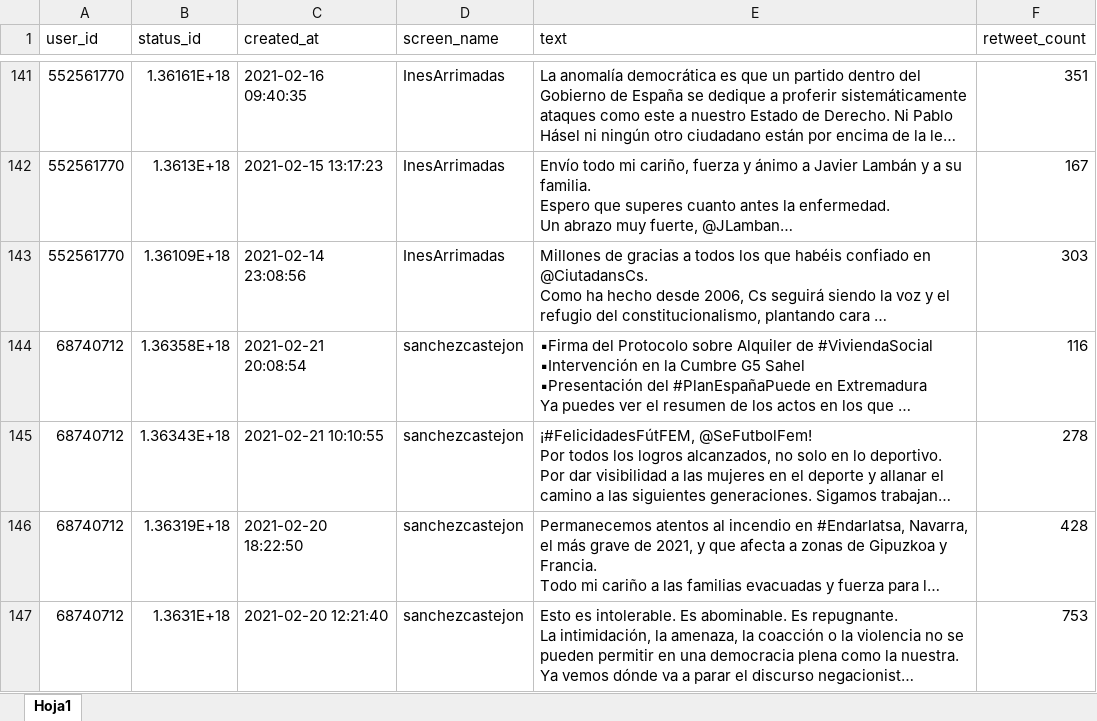
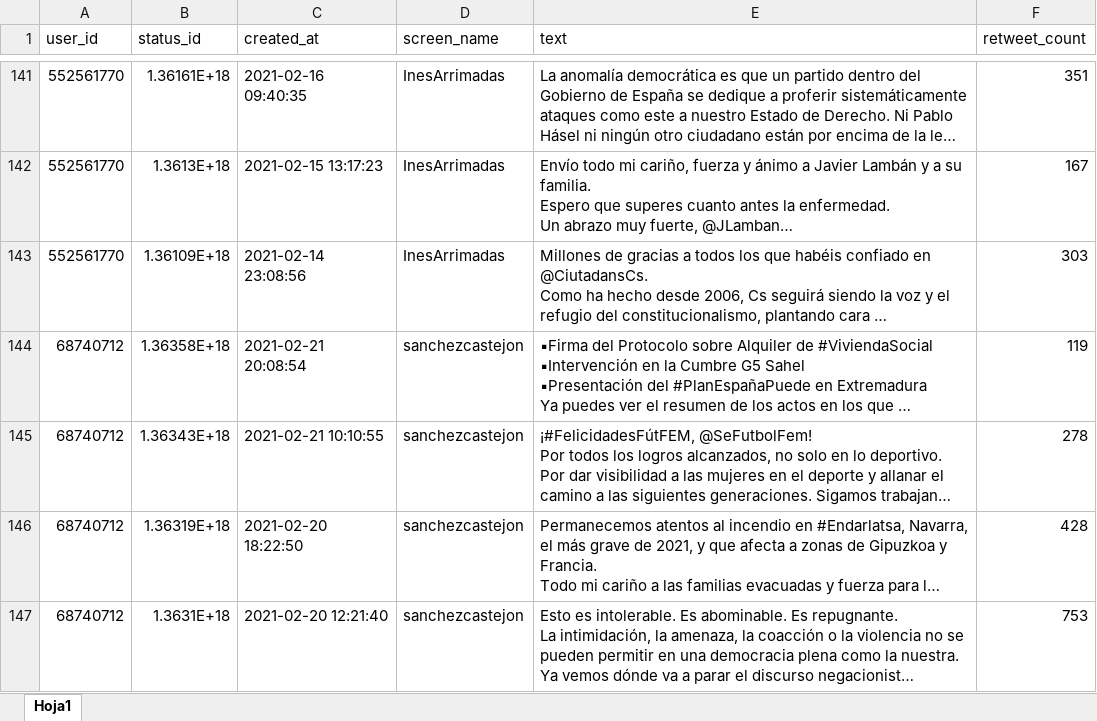
Before and after one commit to montsemunoz/TFM, an Excel workbook: Tweets/De 20210215-20210221/CuentasPersonales_02_21.xlsx, sheet Hoja1, drawn as a sheet; only a part is shown, gaps mark what is left out; long unchanged cells end in …; values as stored, in another font and other column widths than the file's, no borders; table styles not drawn; the diff covers the shown part only; the diff names each change by its address in the sheet, - before the commit and + after, or states it on an @@ line.

```diff
--- a/Tweets/De 20210215-20210221/CuentasPersonales_02_21.xlsx (sheet Hoja1)
+++ b/Tweets/De 20210215-20210221/CuentasPersonales_02_21.xlsx (sheet Hoja1)
-F144 (retweet_count): 116
+F144 (retweet_count): 119
```
Also changed, not shown: 45 edited cells elsewhere in this sheet, Tweets/De 20210215-20210221/CuentasOficiales_02_21.xlsx, 6 other files.
